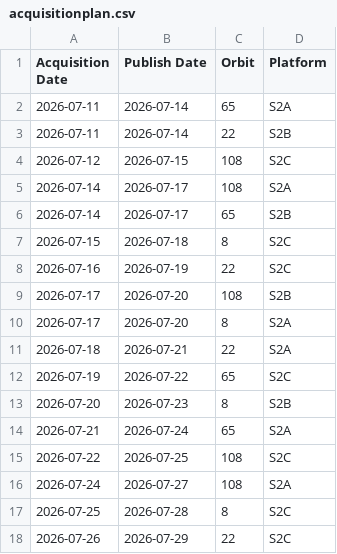
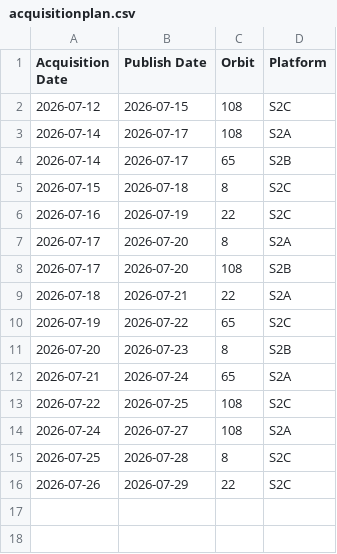
Before and after one commit to davidoesch/Sentinel-2-Acquisition-Plan-Harvesting, a CSV file: acquisitionplan.csv, drawn as a sheet.

Commit message:
acquisitionplan.csv push done

```diff
--- a/acquisitionplan.csv
+++ b/acquisitionplan.csv
@@ -1,4 +1,2 @@
 Acquisition Date,Publish Date,Orbit,Platform
-2026-07-11,2026-07-14,65,S2A
-2026-07-11,2026-07-14,22,S2B
 2026-07-12,2026-07-15,108,S2C
@@ -8,4 +6,4 @@ Acquisition Date,Publish Date,Orbit,Platform
 2026-07-16,2026-07-19,22,S2C
+2026-07-17,2026-07-20,8,S2A
 2026-07-17,2026-07-20,108,S2B
-2026-07-17,2026-07-20,8,S2A
 2026-07-18,2026-07-21,22,S2A
```
